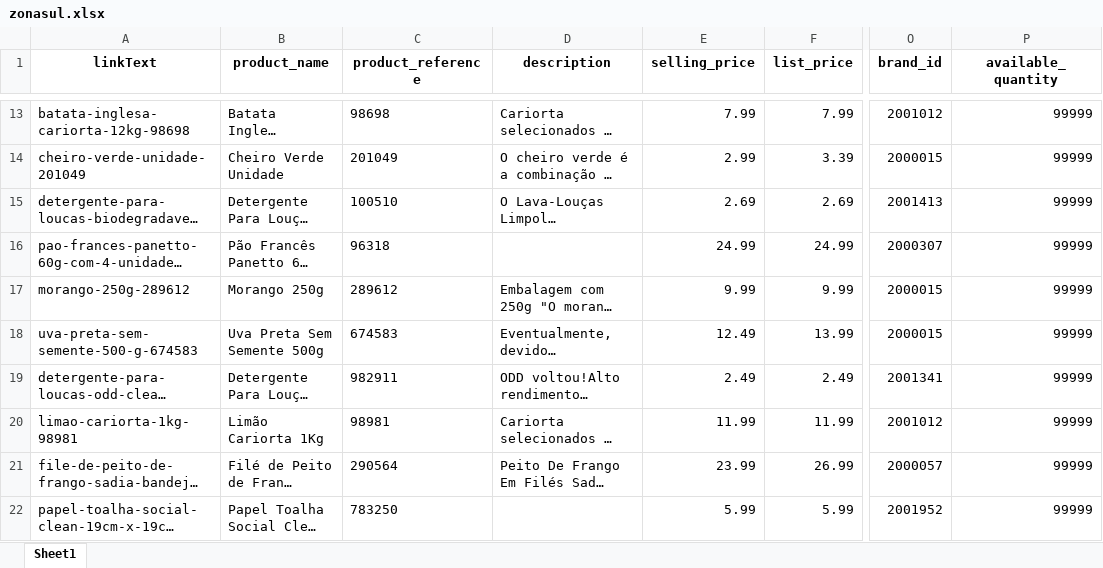
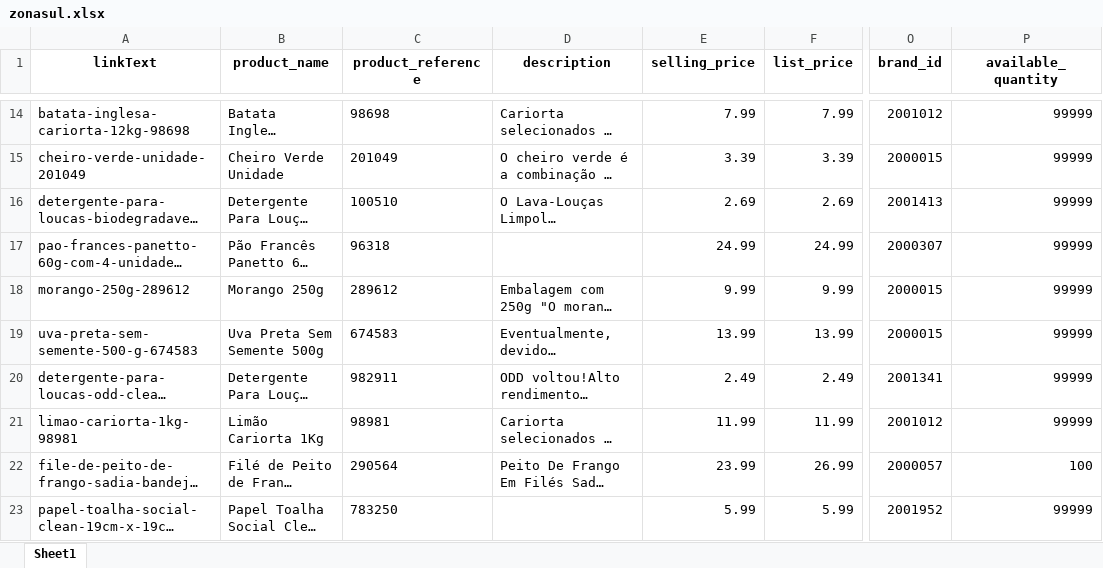
Before and after one commit to lfkopp/monitor_precos, an Excel workbook: zonasul.xlsx, sheet Sheet1, drawn as a sheet; only a part is shown, gaps mark what is left out; long unchanged cells end in …; values as stored, in another font and other column widths than the file's, no borders; addresses are those after the commit; the diff covers the shown part only; the diff names each change by its address in the sheet, - before the commit and + after, or states it on an @@ line.

```diff
--- a/zonasul.xlsx (sheet Sheet1)
+++ b/zonasul.xlsx (sheet Sheet1)
-E15 (selling_price): 2.99
+E15 (selling_price): 3.39
-E19 (selling_price): 12.49
+E19 (selling_price): 13.99
-P22 (available_quantity): 99999
+P22 (available_quantity): 100
```
Also changed, not shown: 7 added rows, 7 removed rows, 5 moved rows and 7 edited cells elsewhere in this sheet, 1 other file.
